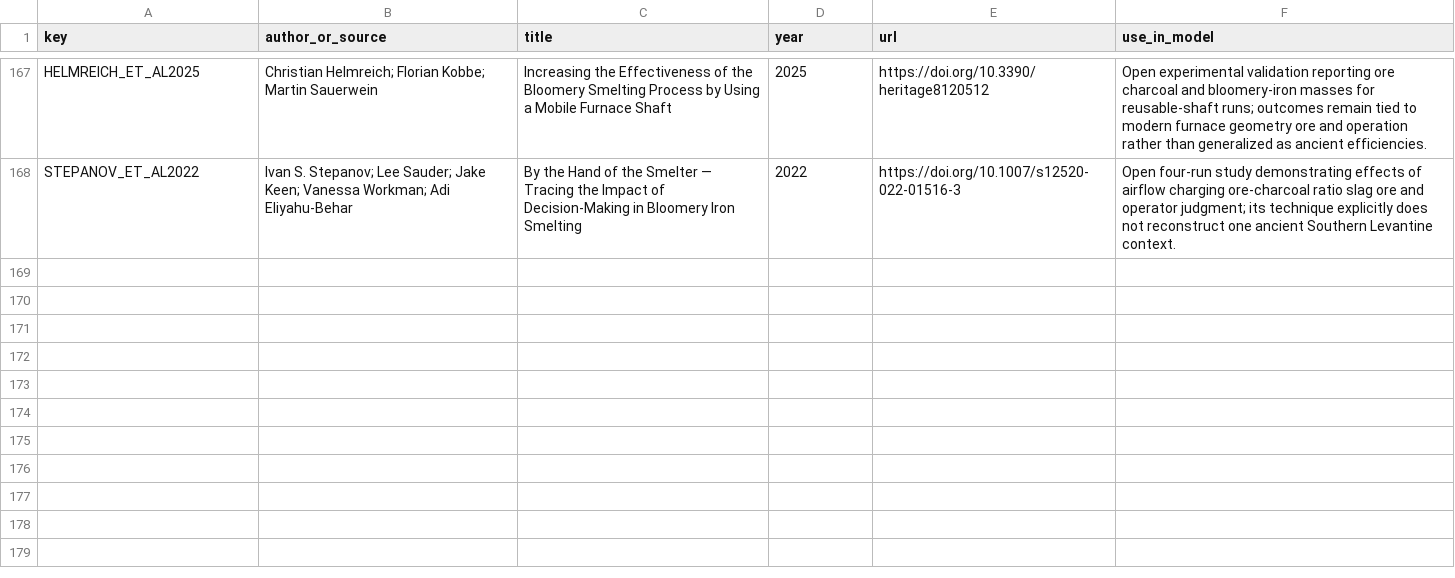
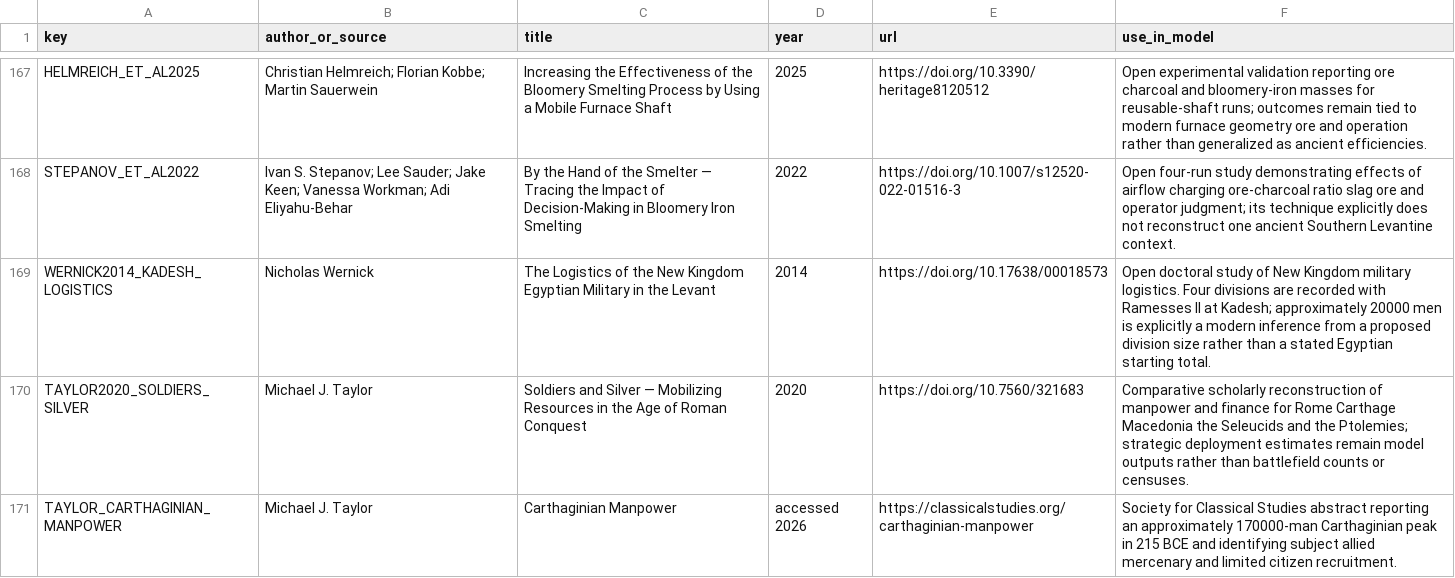
Before and after one commit to Rhys-Lindmark/visualizing-reality, a CSV file: public/data/source-registry.csv, drawn as a sheet; only a part is shown, gaps mark what is left out.

```diff
--- a/public/data/source-registry.csv
+++ b/public/data/source-registry.csv
@@ -168 +168,4 @@ HELMREICH_ET_AL2025,Christian Helmreich; Florian Kobbe; Martin Sauerwein,Increas
 STEPANOV_ET_AL2022,Ivan S. Stepanov; Lee Sauder; Jake Keen; Vanessa Workman; Adi Eliyahu-Behar,By the Hand of the Smelter — Tracing the Impact of Decision-Making in Bloomery Iron Smelting,2022,https://doi.org/10.1007/s12520-022-01516-3,"Open four-run study demonstrating effects of airflow charging ore-charcoal ratio slag ore and operator judgment; its technique explicitly does not reconstruct one ancient Southern Levantine context."
+WERNICK2014_KADESH_LOGISTICS,Nicholas Wernick,The Logistics of the New Kingdom Egyptian Military in the Levant,2014,https://doi.org/10.17638/00018573,"Open doctoral study of New Kingdom military logistics. Four divisions are recorded with Ramesses II at Kadesh; approximately 20000 men is explicitly a modern inference from a proposed division size rather than a stated Egyptian starting total."
+TAYLOR2020_SOLDIERS_SILVER,Michael J. Taylor,Soldiers and Silver — Mobilizing Resources in the Age of Roman Conquest,2020,https://doi.org/10.7560/321683,"Comparative scholarly reconstruction of manpower and finance for Rome Carthage Macedonia the Seleucids and the Ptolemies; strategic deployment estimates remain model outputs rather than battlefield counts or censuses."
+TAYLOR_CARTHAGINIAN_MANPOWER,Michael J. Taylor,Carthaginian Manpower,accessed 2026,https://classicalstudies.org/carthaginian-manpower,"Society for Classical Studies abstract reporting an approximately 170000-man Carthaginian peak in 215 BCE and identifying subject allied mercenary and limited citizen recruitment."
```
Also changed, not shown: 14 other files.
